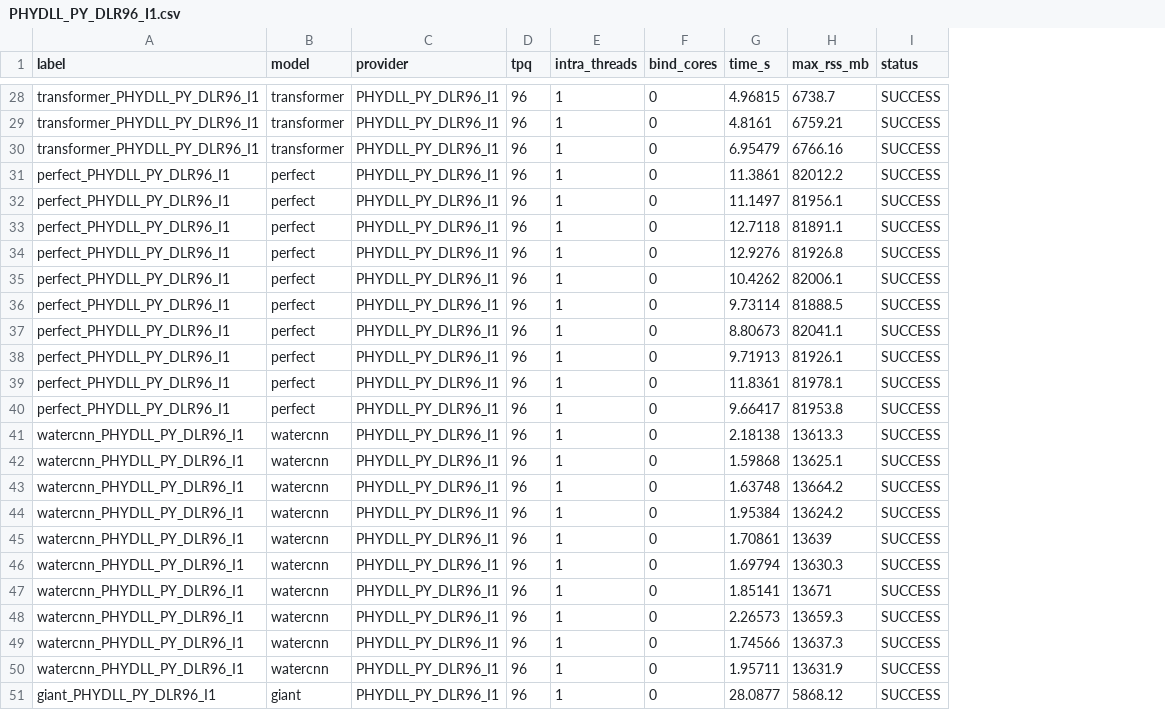
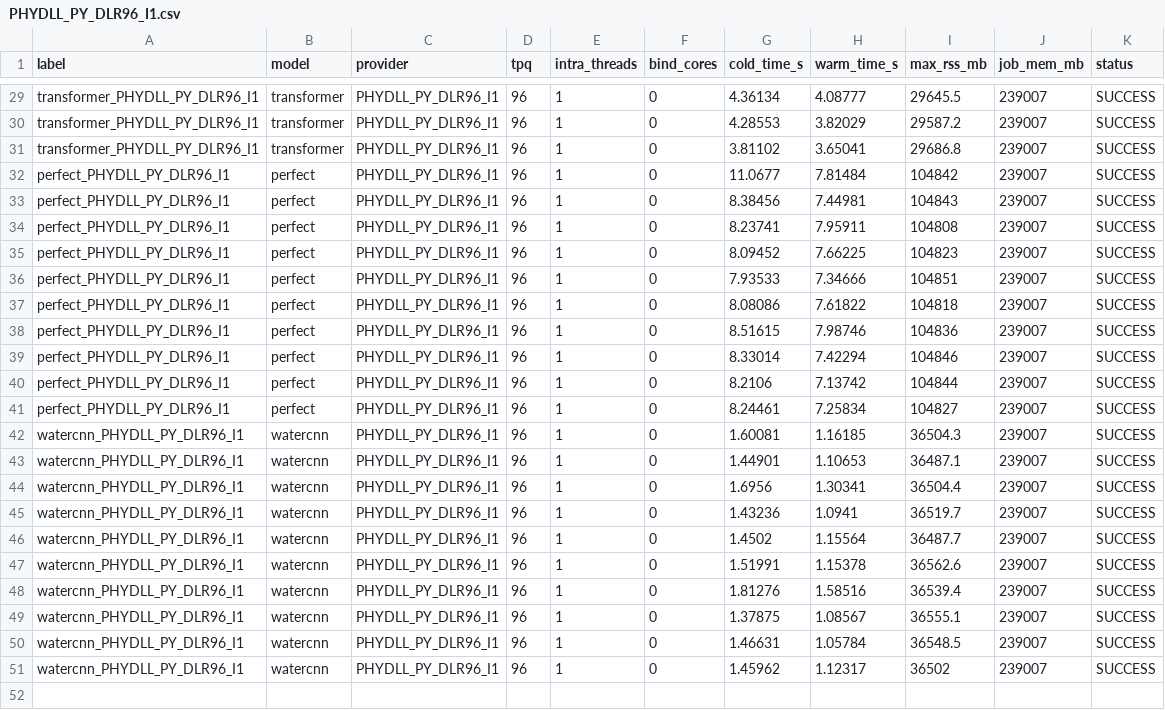
Before and after one commit to chrisb09/cpu_benchmark, a CSV file: provider_bench/results_c23mm/PHYDLL_PY_DLR96_I1.csv, drawn as a sheet; only a part is shown, gaps mark what is left out; removed rows and columns are numbered as before the commit, all else as after; the diff covers the shown part only; the diff names each change by its address in the sheet, - before the commit and + after, or states it on an @@ line.

```diff
--- a/provider_bench/results_c23mm/PHYDLL_PY_DLR96_I1.csv
+++ b/provider_bench/results_c23mm/PHYDLL_PY_DLR96_I1.csv
-column G (time_s), rows 28-50: 4.96815 | 4.8161 | 6.95479 | 11.3861 | 11.1497 | 12.7118 | 12.9276 | 10.4262 | 9.73114 | 8.80673 | 9.71913 | 11.8361 | 9.66417 | 2.18138 | 1.59868 | 1.63748 | 1.95384 | 1.70861 | 1.69794 | 1.85141 | 2.26573 | 1.74566 | 1.95711
+column G (cold_time_s), rows 29-51: 4.36134 | 4.28553 | 3.81102 | 11.0677 | 8.38456 | 8.23741 | 8.09452 | 7.93533 | 8.08086 | 8.51615 | 8.33014 | 8.2106 | 8.24461 | 1.60081 | 1.44901 | 1.6956 | 1.43236 | 1.4502 | 1.51991 | 1.81276 | 1.37875 | 1.46631 | 1.45962
+column H (warm_time_s), rows 29-51: 4.08777 | 3.82029 | 3.65041 | 7.81484 | 7.44981 | 7.95911 | 7.66225 | 7.34666 | 7.61822 | 7.98746 | 7.42294 | 7.13742 | 7.25834 | 1.16185 | 1.10653 | 1.30341 | 1.0941 | 1.15564 | 1.15378 | 1.58516 | 1.08567 | 1.05784 | 1.12317
+column J (job_mem_mb), rows 29-51: all 239007
-I29 (max_rss_mb): 6738.7
+I29 (max_rss_mb): 29645.5
-I30 (max_rss_mb): 6759.21
+I30 (max_rss_mb): 29587.2
-I31 (max_rss_mb): 6766.16
+I31 (max_rss_mb): 29686.8
-I32 (max_rss_mb): 82012.2
+I32 (max_rss_mb): 104842
-I33 (max_rss_mb): 81956.1
+I33 (max_rss_mb): 104843
-I34 (max_rss_mb): 81891.1
+I34 (max_rss_mb): 104808
-I35 (max_rss_mb): 81926.8
+I35 (max_rss_mb): 104823
-I36 (max_rss_mb): 82006.1
+I36 (max_rss_mb): 104851
-I37 (max_rss_mb): 81888.5
+I37 (max_rss_mb): 104818
-I38 (max_rss_mb): 82041.1
+I38 (max_rss_mb): 104836
-I39 (max_rss_mb): 81926.1
+I39 (max_rss_mb): 104846
-I40 (max_rss_mb): 81978.1
+I40 (max_rss_mb): 104844
-I41 (max_rss_mb): 81953.8
+I41 (max_rss_mb): 104827
-I42 (max_rss_mb): 13613.3
+I42 (max_rss_mb): 36504.3
-I43 (max_rss_mb): 13625.1
+I43 (max_rss_mb): 36487.1
-I44 (max_rss_mb): 13664.2
+I44 (max_rss_mb): 36504.4
-I45 (max_rss_mb): 13624.2
+I45 (max_rss_mb): 36519.7
-I46 (max_rss_mb): 13639
+I46 (max_rss_mb): 36487.7
-I47 (max_rss_mb): 13630.3
+I47 (max_rss_mb): 36562.6
-I48 (max_rss_mb): 13671
+I48 (max_rss_mb): 36539.4
-I49 (max_rss_mb): 13659.3
+I49 (max_rss_mb): 36555.1
-I50 (max_rss_mb): 13637.3
+I50 (max_rss_mb): 36548.5
-I51 (max_rss_mb): 13631.9
+I51 (max_rss_mb): 36502
-row 51: giant_PHYDLL_PY_DLR96_I1 | giant | PHYDLL_PY_DLR96_I1 | 96 | 1 | 0 | 28.0877 | 5868.12 | SUCCESS
```
Also changed, not shown: 1 added row and 26 edited cells elsewhere in this file, provider_bench/results_c23mm/PHYDLL_CPP_DLR96_I1.csv, 3 other files.
